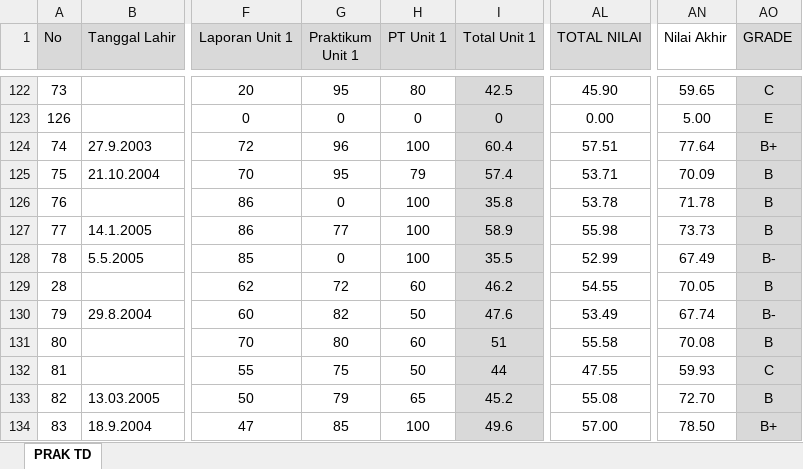
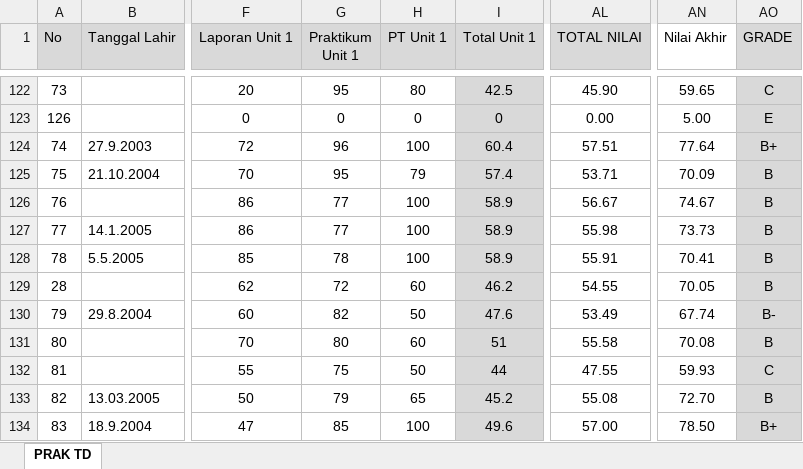
Before and after one commit to rahmatalbantani/NilaiLabDaselTD, an Excel workbook: data.xlsx, sheet PRAK TD, drawn as a sheet; only a part is shown, gaps mark what is left out; values as stored, in another font and other column widths than the file's, no borders; conditional formats not drawn; the diff covers the shown part only; the diff names each change by its address in the sheet, - before the commit and + after, or states it on an @@ line.

Commit message:
Update data.xlsx

```diff
--- a/data.xlsx (sheet PRAK TD)
+++ b/data.xlsx (sheet PRAK TD)
-G126 (Praktikum Unit 1): 0
+G126 (Praktikum Unit 1): 77
-I126 (Total Unit 1): 35.8
+I126 (Total Unit 1): 58.9
-AL126 (TOTAL NILAI): 53.78
+AL126 (TOTAL NILAI): 56.67
-AN126 (Nilai Akhir): 71.78
+AN126 (Nilai Akhir): 74.67
-G128 (Praktikum Unit 1): 0
+G128 (Praktikum Unit 1): 78
-I128 (Total Unit 1): 35.5
+I128 (Total Unit 1): 58.9
-AL128 (TOTAL NILAI): 52.99
+AL128 (TOTAL NILAI): 55.91
-AN128 (Nilai Akhir): 67.49
+AN128 (Nilai Akhir): 70.41
-AO128 (GRADE): B-
+AO128 (GRADE): B
```
Also changed, not shown: 164 edited cells elsewhere in this sheet.
